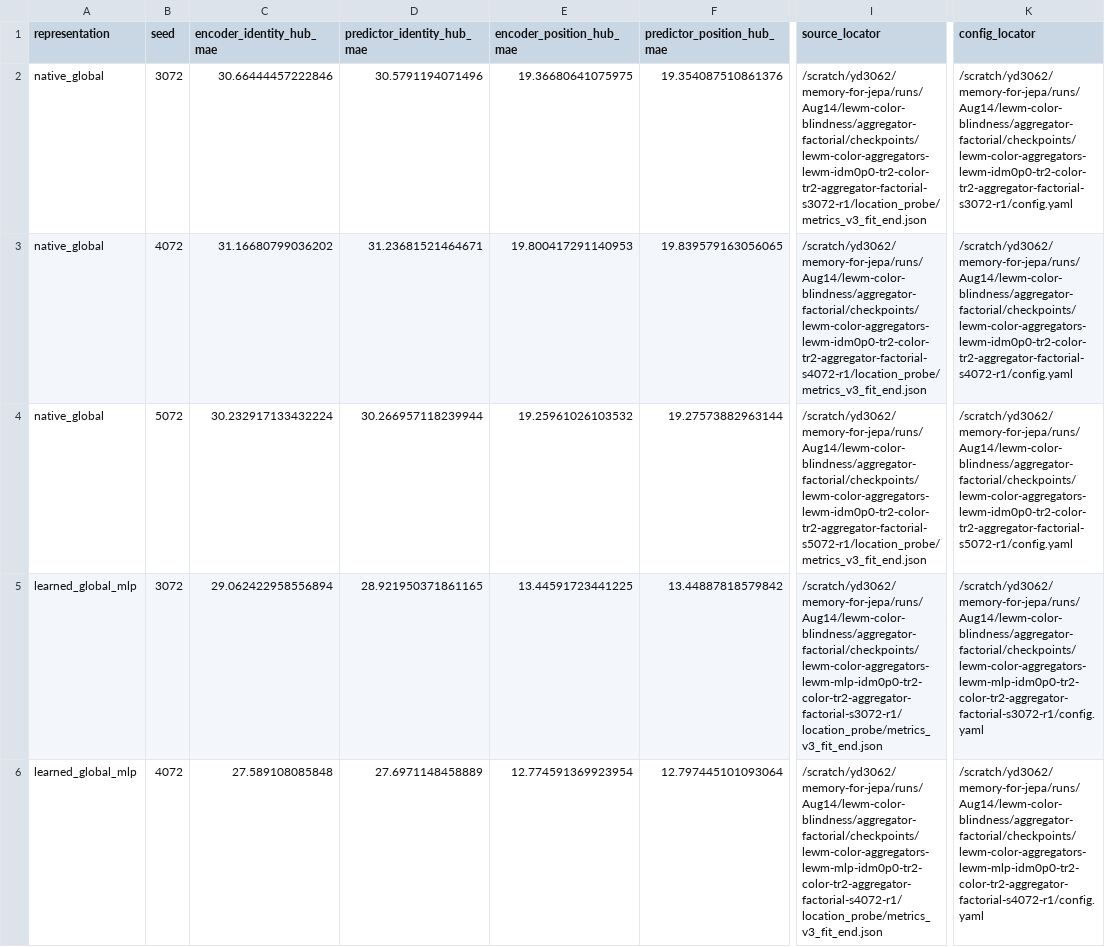
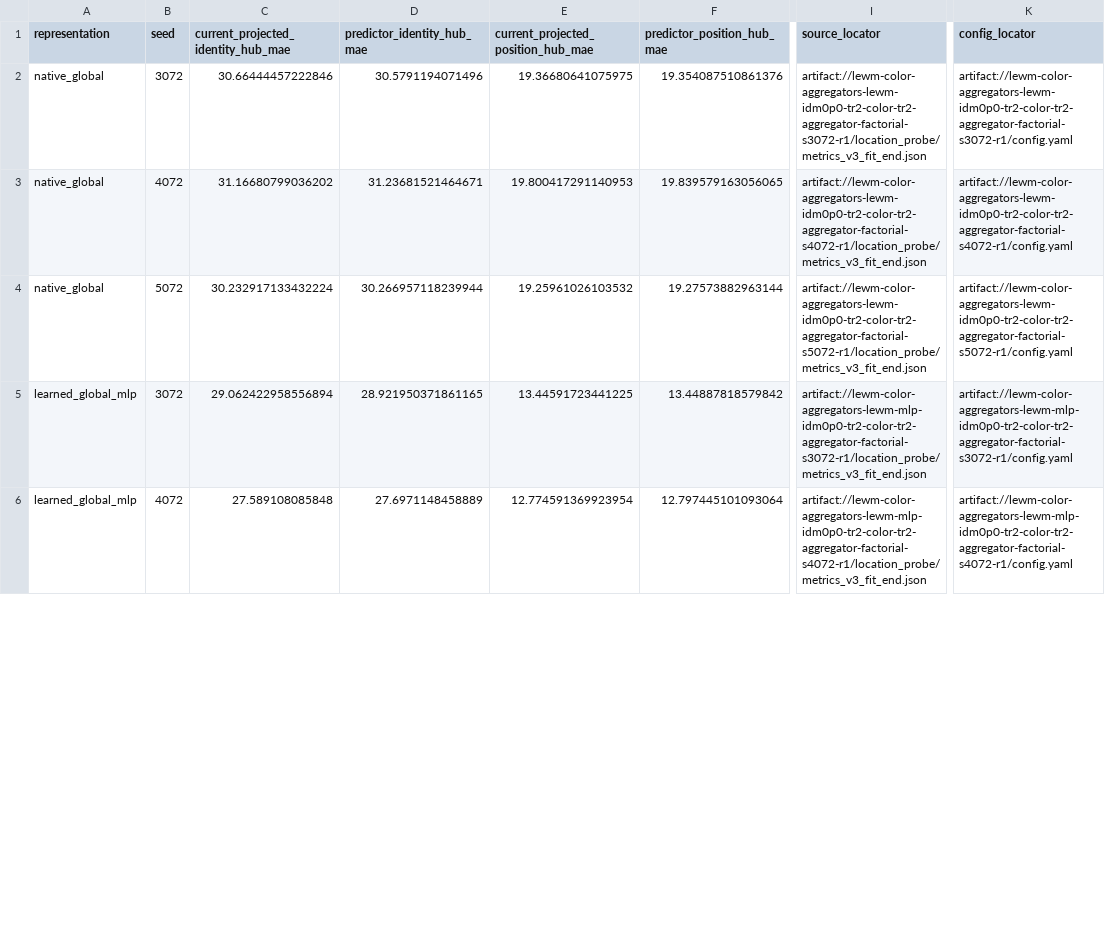
Before and after one commit to YashDagade/jepa_features, a CSV file: paper/NeurIPS Workshop/data/historical_lewm_global_probe_rows.csv, drawn as a sheet; only a part is shown, gaps mark what is left out; the diff covers the shown part only; the diff names each change by its address in the sheet, - before the commit and + after, or states it on an @@ line.

Commit message:
paper: center revision on planning geometry

```diff
--- a/paper/NeurIPS Workshop/data/historical_lewm_global_probe_rows.csv
+++ b/paper/NeurIPS Workshop/data/historical_lewm_global_probe_rows.csv
-C1: encoder_identity_hub_mae
+C1: current_projected_identity_hub_mae
-E1: encoder_position_hub_mae
+E1: current_projected_position_hub_mae
-I2 (source_locator): /scratch/yd3062/memory-for-jepa/runs/Aug14/lewm-color-blindness/aggregator-factorial/checkpoints/lewm-color-aggregators-lewm-idm0p0-tr2-color-tr2-aggregator-factorial-s3072-r1/location_probe/metrics_v3_fit_end.json
+I2 (source_locator): artifact://lewm-color-aggregators-lewm-idm0p0-tr2-color-tr2-aggregator-factorial-s3072-r1/location_probe/metrics_v3_fit_end.json
-K2 (config_locator): /scratch/yd3062/memory-for-jepa/runs/Aug14/lewm-color-blindness/aggregator-factorial/checkpoints/lewm-color-aggregators-lewm-idm0p0-tr2-color-tr2-aggregator-factorial-s3072-r1/config.yaml
+K2 (config_locator): artifact://lewm-color-aggregators-lewm-idm0p0-tr2-color-tr2-aggregator-factorial-s3072-r1/config.yaml
-I3 (source_locator): /scratch/yd3062/memory-for-jepa/runs/Aug14/lewm-color-blindness/aggregator-factorial/checkpoints/lewm-color-aggregators-lewm-idm0p0-tr2-color-tr2-aggregator-factorial-s4072-r1/location_probe/metrics_v3_fit_end.json
+I3 (source_locator): artifact://lewm-color-aggregators-lewm-idm0p0-tr2-color-tr2-aggregator-factorial-s4072-r1/location_probe/metrics_v3_fit_end.json
-K3 (config_locator): /scratch/yd3062/memory-for-jepa/runs/Aug14/lewm-color-blindness/aggregator-factorial/checkpoints/lewm-color-aggregators-lewm-idm0p0-tr2-color-tr2-aggregator-factorial-s4072-r1/config.yaml
+K3 (config_locator): artifact://lewm-color-aggregators-lewm-idm0p0-tr2-color-tr2-aggregator-factorial-s4072-r1/config.yaml
-I4 (source_locator): /scratch/yd3062/memory-for-jepa/runs/Aug14/lewm-color-blindness/aggregator-factorial/checkpoints/lewm-color-aggregators-lewm-idm0p0-tr2-color-tr2-aggregator-factorial-s5072-r1/location_probe/metrics_v3_fit_end.json
+I4 (source_locator): artifact://lewm-color-aggregators-lewm-idm0p0-tr2-color-tr2-aggregator-factorial-s5072-r1/location_probe/metrics_v3_fit_end.json
-K4 (config_locator): /scratch/yd3062/memory-for-jepa/runs/Aug14/lewm-color-blindness/aggregator-factorial/checkpoints/lewm-color-aggregators-lewm-idm0p0-tr2-color-tr2-aggregator-factorial-s5072-r1/config.yaml
+K4 (config_locator): artifact://lewm-color-aggregators-lewm-idm0p0-tr2-color-tr2-aggregator-factorial-s5072-r1/config.yaml
-I5 (source_locator): /scratch/yd3062/memory-for-jepa/runs/Aug14/lewm-color-blindness/aggregator-factorial/checkpoints/lewm-color-aggregators-lewm-mlp-idm0p0-tr2-color-tr2-aggregator-factorial-s3072-r1/location_probe/metrics_v3_fit_end.json
+I5 (source_locator): artifact://lewm-color-aggregators-lewm-mlp-idm0p0-tr2-color-tr2-aggregator-factorial-s3072-r1/location_probe/metrics_v3_fit_end.json
-K5 (config_locator): /scratch/yd3062/memory-for-jepa/runs/Aug14/lewm-color-blindness/aggregator-factorial/checkpoints/lewm-color-aggregators-lewm-mlp-idm0p0-tr2-color-tr2-aggregator-factorial-s3072-r1/config.yaml
+K5 (config_locator): artifact://lewm-color-aggregators-lewm-mlp-idm0p0-tr2-color-tr2-aggregator-factorial-s3072-r1/config.yaml
-I6 (source_locator): /scratch/yd3062/memory-for-jepa/runs/Aug14/lewm-color-blindness/aggregator-factorial/checkpoints/lewm-color-aggregators-lewm-mlp-idm0p0-tr2-color-tr2-aggregator-factorial-s4072-r1/location_probe/metrics_v3_fit_end.json
+I6 (source_locator): artifact://lewm-color-aggregators-lewm-mlp-idm0p0-tr2-color-tr2-aggregator-factorial-s4072-r1/location_probe/metrics_v3_fit_end.json
-K6 (config_locator): /scratch/yd3062/memory-for-jepa/runs/Aug14/lewm-color-blindness/aggregator-factorial/checkpoints/lewm-color-aggregators-lewm-mlp-idm0p0-tr2-color-tr2-aggregator-factorial-s4072-r1/config.yaml
+K6 (config_locator): artifact://lewm-color-aggregators-lewm-mlp-idm0p0-tr2-color-tr2-aggregator-factorial-s4072-r1/config.yaml
```
Also changed, not shown: 8 edited cells elsewhere in this file, paper/NeurIPS Workshop/data/historical_lewm_global_probe_summary.csv, paper/NeurIPS Workshop/data/lewm_checkpoint_bridge_provenance.csv, 17 other files.
